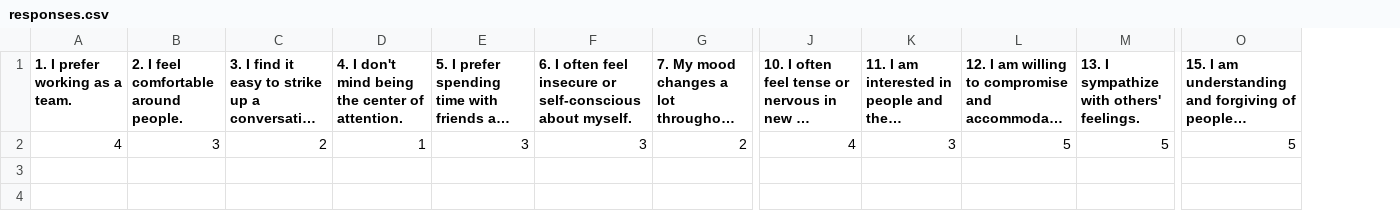
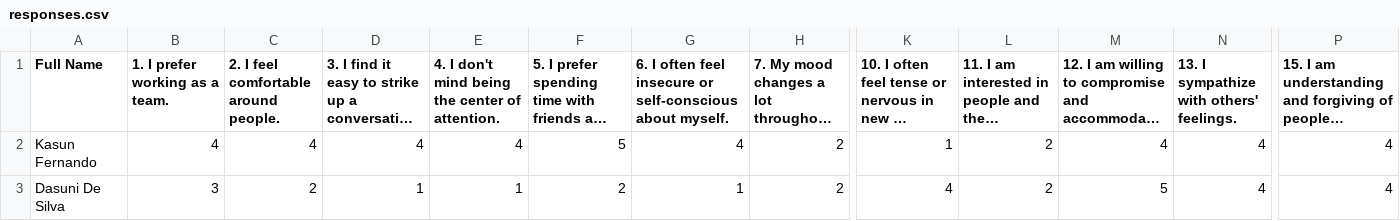
Before and after one commit to shanalids/Intellihire, a CSV file: responses.csv, drawn as a sheet; only a part is shown, gaps mark what is left out; long unchanged cells end in …; addresses are those after the commit; rows hold the shown columns only; the diff names each change by its address in the sheet, - before the commit and + after, or states it on an @@ line.

```diff
--- a/responses.csv
+++ b/responses.csv
+column A (Full Name), row 3: Dasuni De Silva
+row 2: Kasun Fernando | 4 | 4 | 4 | 4 | 5 | 4 | 2 | 1 | 2 | 4 | 4 | 4
-B3 (1. I prefer working as a team.): 4
+B3 (1. I prefer working as a team.): 3
-C3: 3
+C3: 2
-D3: 2
+D3: 1
-F3: 3
+F3: 2
-G3: 3
+G3: 1
-L3: 3
+L3: 2
-N3: 5
+N3: 4
-P3: 5
+P3: 4
```
Also changed, not shown: 13 other files.
